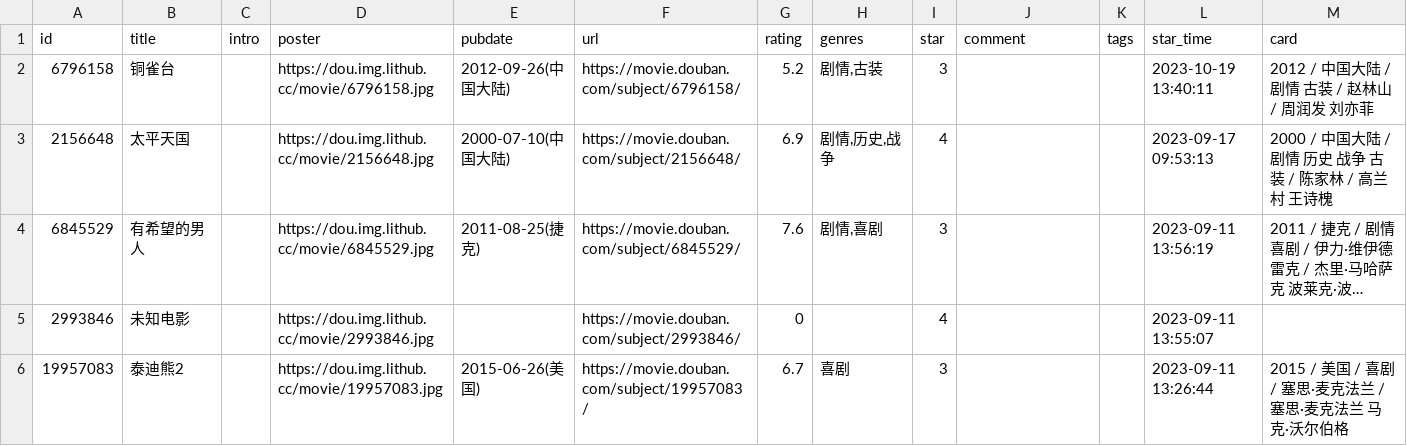
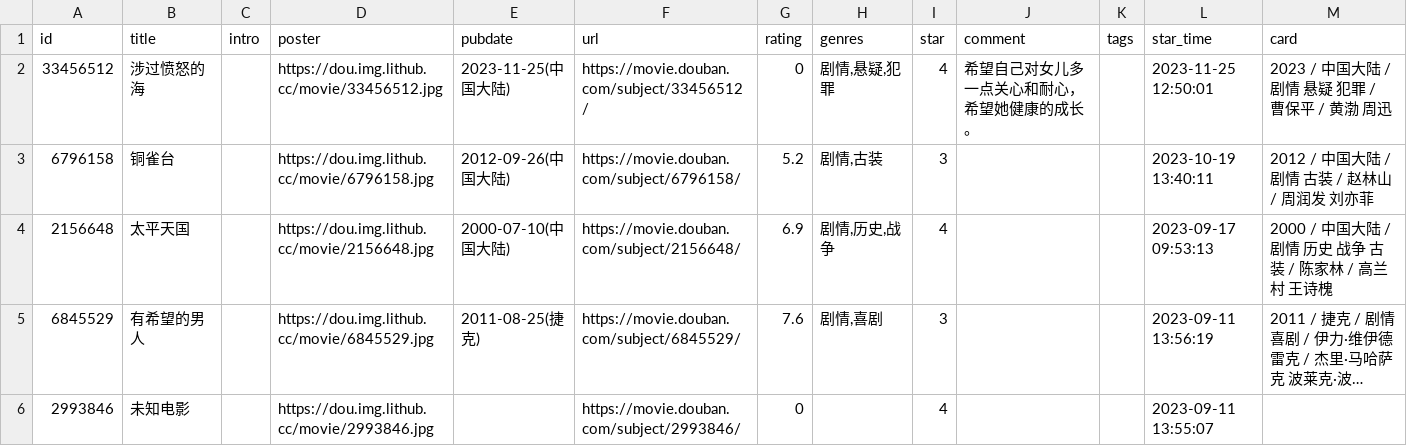
Before and after one commit to malinkang/blog, a CSV file: data/douban/movie.csv, drawn as a sheet; only a part is shown; the shorter side is filled out with more unchanged rows; long unchanged cells end in ….

Commit message:
Commit from GitHub Actions (douban)

```diff
--- a/data/douban/movie.csv
+++ b/data/douban/movie.csv
@@ -1,2 +1,3 @@
 id,title,intro,poster,pubdate,url,rating,genres,star,comment,tags,star_time,card
+33456512,涉过愤怒的海,,https://dou.img.lithub.cc/movie/33456512.jpg,2023-11-25(中国大陆),https://movie.douban.com/subject/33456512/,0,"剧情,悬疑,犯罪",4,希望自己对女儿多一点关心和耐心，希望她健康的成长。,,2023-11-25 12:50:01,2023 / 中国大陆 / 剧情 悬疑 犯罪 / 曹保平 / 黄渤 周迅
 6796158,铜雀台,,https://dou.img.lithub.cc/movie/6796158.jpg,2012-09-26(中国大陆),https://movie.douban.com/subject/6796158/,5.2,"剧情,古装",3,,,2023-10-19 13:40:11,2012 / 中国大陆 / 剧情 古装 / 赵林山 / 周润发 刘亦菲
```
